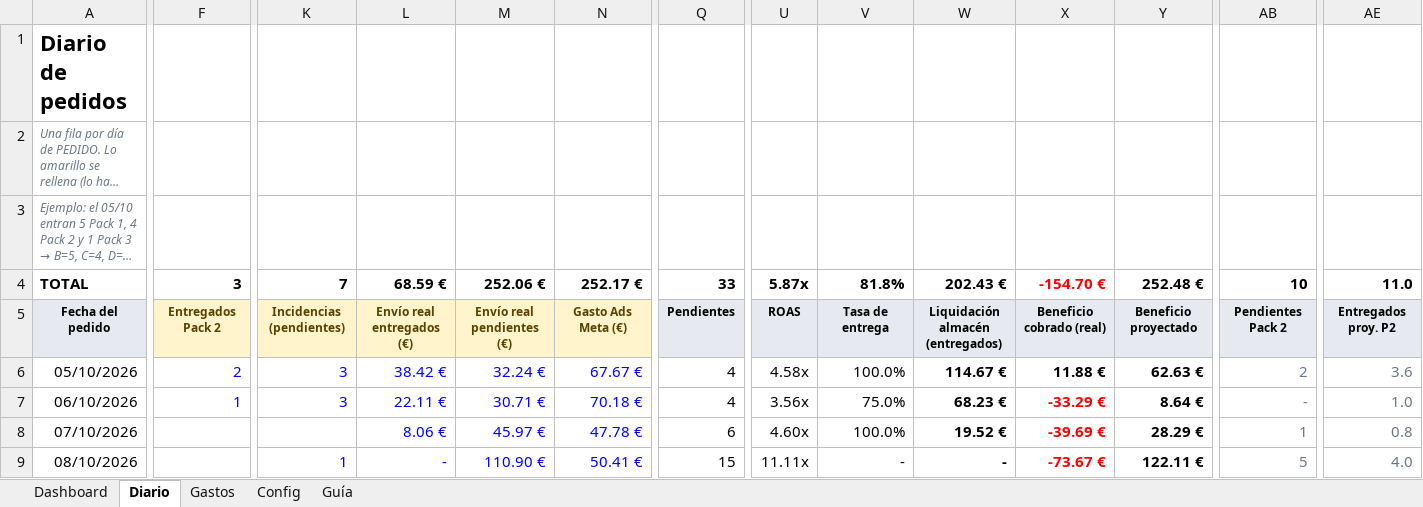
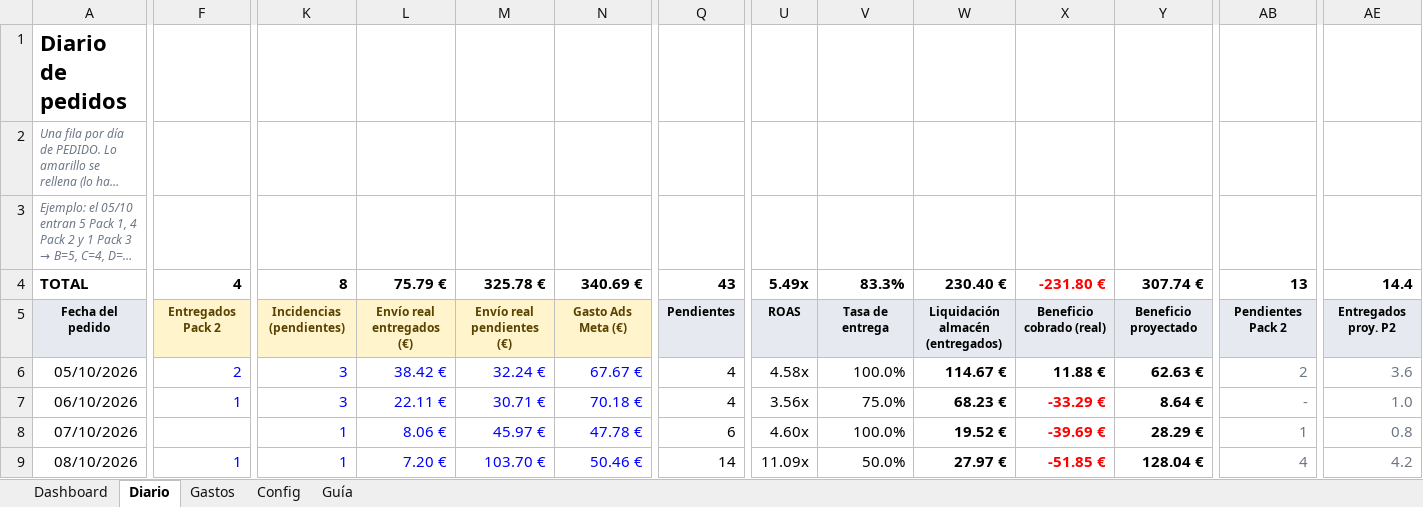
Before and after one commit to alecduncan6/CLAUDEALEC, an Excel workbook: contabilidad/CeraLux_Contabilidad.xlsx, sheet Diario, drawn as a sheet; only a part is shown, gaps mark what is left out; long unchanged cells end in …; values as stored, in another font and other column widths than the file's, no borders; conditional formats not drawn; the diff covers the shown part only; the diff names each change by its address in the sheet, - before the commit and + after, or states it on an @@ line.

```diff
--- a/contabilidad/CeraLux_Contabilidad.xlsx (sheet Diario)
+++ b/contabilidad/CeraLux_Contabilidad.xlsx (sheet Diario)
-F4: 3
+F4: 4
-K4: 7
+K4: 8
-L4: 68.59 €
+L4: 75.79 €
-M4: 252.06 €
+M4: 325.78 €
-N4: 252.17 €
+N4: 340.69 €
-Q4: 33
+Q4: 43
-U4: 5.87x
+U4: 5.49x
-V4: 81.8%
+V4: 83.3%
-W4: 202.43 €
+W4: 230.40 €
-X4: -154.70 €
+X4: -231.80 €
-Y4: 252.48 €
+Y4: 307.74 €
-AB4: 10
+AB4: 13
-AE4: 11.0
+AE4: 14.4
-K8: (empty)
+K8: 1
-F9: (empty)
+F9: 1
-L9: -
+L9: 7.20 €
-M9: 110.90 €
+M9: 103.70 €
-N9: 50.41 €
+N9: 50.46 €
-Q9: 15
+Q9: 14
-U9: 11.11x
+U9: 11.09x
-V9: -
+V9: 50.0%
-W9: -
+W9: 27.97 €
-X9: -73.67 €
+X9: -51.85 €
-Y9: 122.11 €
+Y9: 128.04 €
-AB9: 5
+AB9: 4
-AE9: 4.0
+AE9: 4.2
```
Also changed, not shown: 78 edited cells and cell formats elsewhere in this sheet, sheet Dashboard, sheet Config, formulas that keep their value, charts or pictures, 1 other file.
